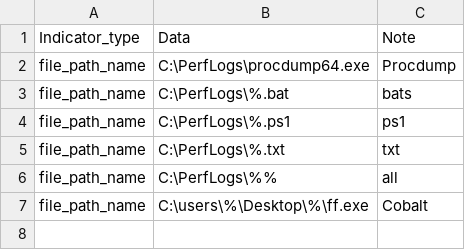
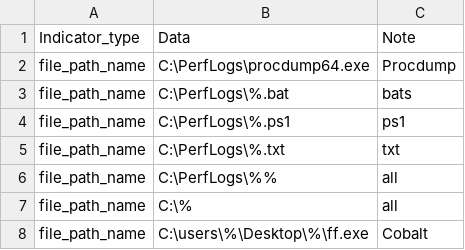
Before and after one commit to SophosRapidResponse/OSQuery, a CSV file: TTPs/REvil/iocs.csv, drawn as a sheet.

Commit message:
Update iocs.csv

```diff
--- a/TTPs/REvil/iocs.csv
+++ b/TTPs/REvil/iocs.csv
@@ -6,2 +6,3 @@ file_path_name,C:\PerfLogs\%.txt,txt
 file_path_name,C:\PerfLogs\%%,all
+file_path_name,C:\%,all
 file_path_name,C:\users\%\Desktop\%\ff.exe,Cobalt
```
